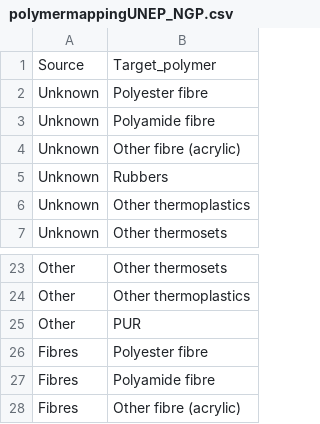
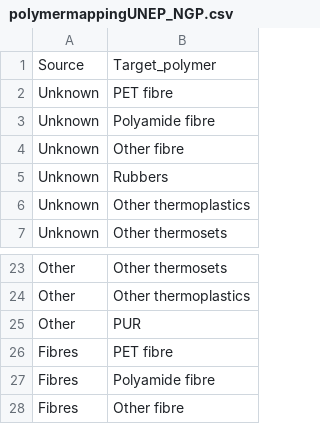
Before and after one commit to pik-piam/mrmfa, a CSV file: inst/extdata/sectoral/polymermappingUNEP_NGP.csv, drawn as a sheet; only a part is shown, gaps mark what is left out.

Commit message:
fix UNEP-NGP polymer mapping

```diff
--- a/inst/extdata/sectoral/polymermappingUNEP_NGP.csv
+++ b/inst/extdata/sectoral/polymermappingUNEP_NGP.csv
@@ -1,5 +1,5 @@
 Source;Target_polymer
-Unknown;Polyester fibre
+Unknown;PET fibre
 Unknown;Polyamide fibre
-Unknown;Other fibre (acrylic)
+Unknown;Other fibre
 Unknown;Rubbers
@@ -25,4 +25,4 @@ Other;Other thermoplastics
 Other;PUR
-Fibres;Polyester fibre
+Fibres;PET fibre
 Fibres;Polyamide fibre
-Fibres;Other fibre (acrylic)
+Fibres;Other fibre
```
